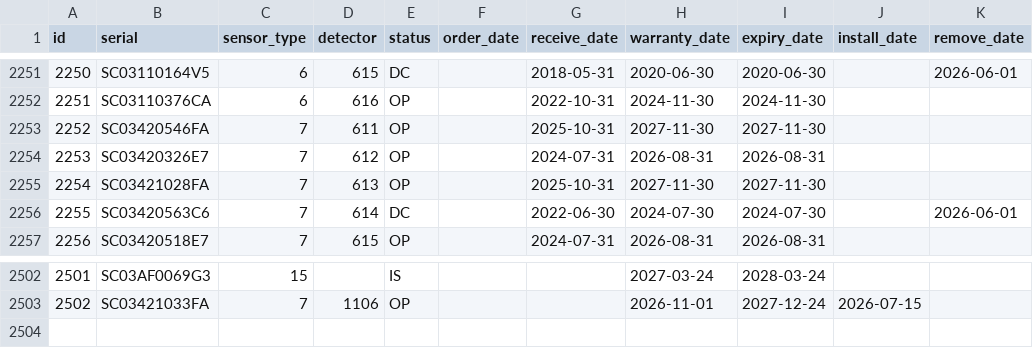
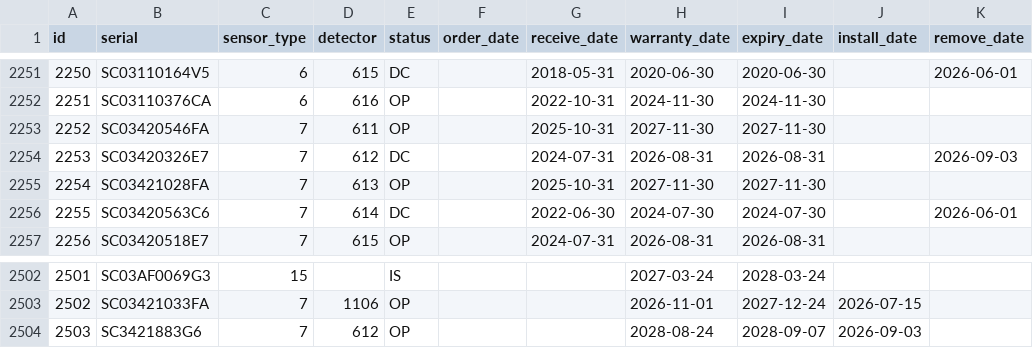
Before and after one commit to tancredt/hazmatapps, a CSV file: csv_export/inventory_sensor.csv, drawn as a sheet; only a part is shown, gaps mark what is left out.

```diff
--- a/csv_export/inventory_sensor.csv
+++ b/csv_export/inventory_sensor.csv
@@ -2253,3 +2253,3 @@ id,serial,sensor_type,detector,status,order_date,receive_date,warranty_date,expi
 2252,SC03420546FA,7,611,OP,,2025-10-31,2027-11-30,2027-11-30,,
-2253,SC03420326E7,7,612,OP,,2024-07-31,2026-08-31,2026-08-31,,
+2253,SC03420326E7,7,612,DC,,2024-07-31,2026-08-31,2026-08-31,,2026-09-03
 2254,SC03421028FA,7,613,OP,,2025-10-31,2027-11-30,2027-11-30,,
@@ -2503 +2503,2 @@ id,serial,sensor_type,detector,status,order_date,receive_date,warranty_date,expi
 2502,SC03421033FA,7,1106,OP,,,2026-11-01,2027-12-24,2026-07-15,
+2503,SC3421883G6,7,612,OP,,,2028-08-24,2028-09-07,2026-09-03,
```
Also changed, not shown: csv_export/inventory_detectorfault.csv, csv_export/inventory_location.csv, 17 other files.
